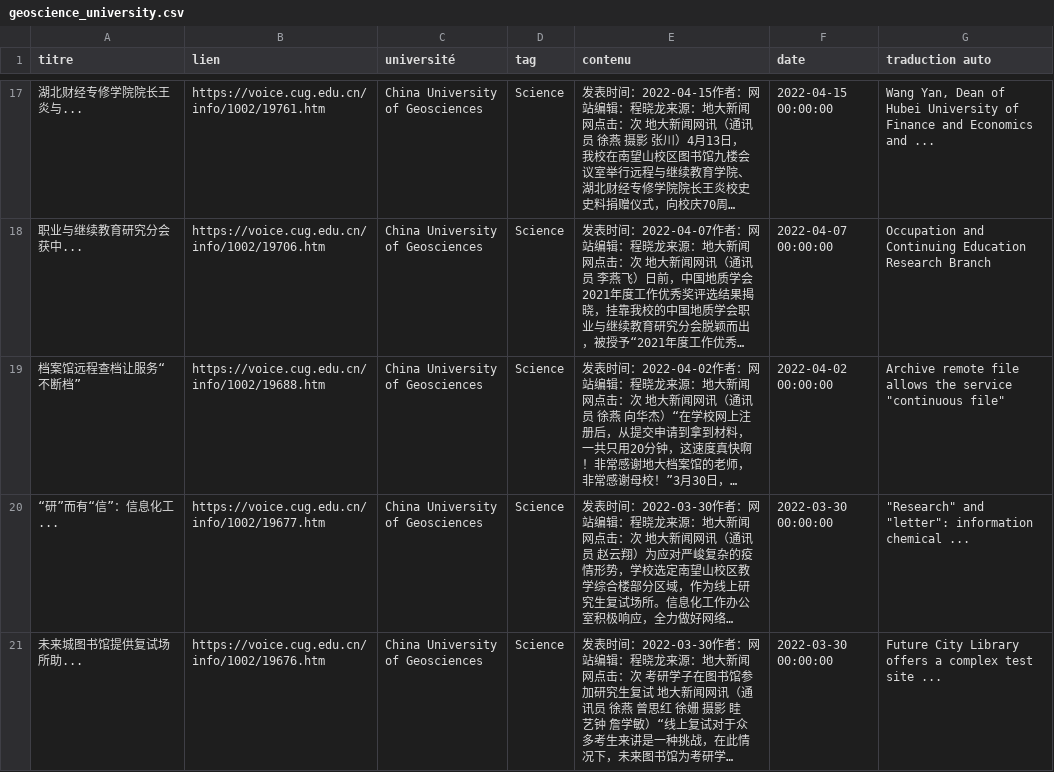
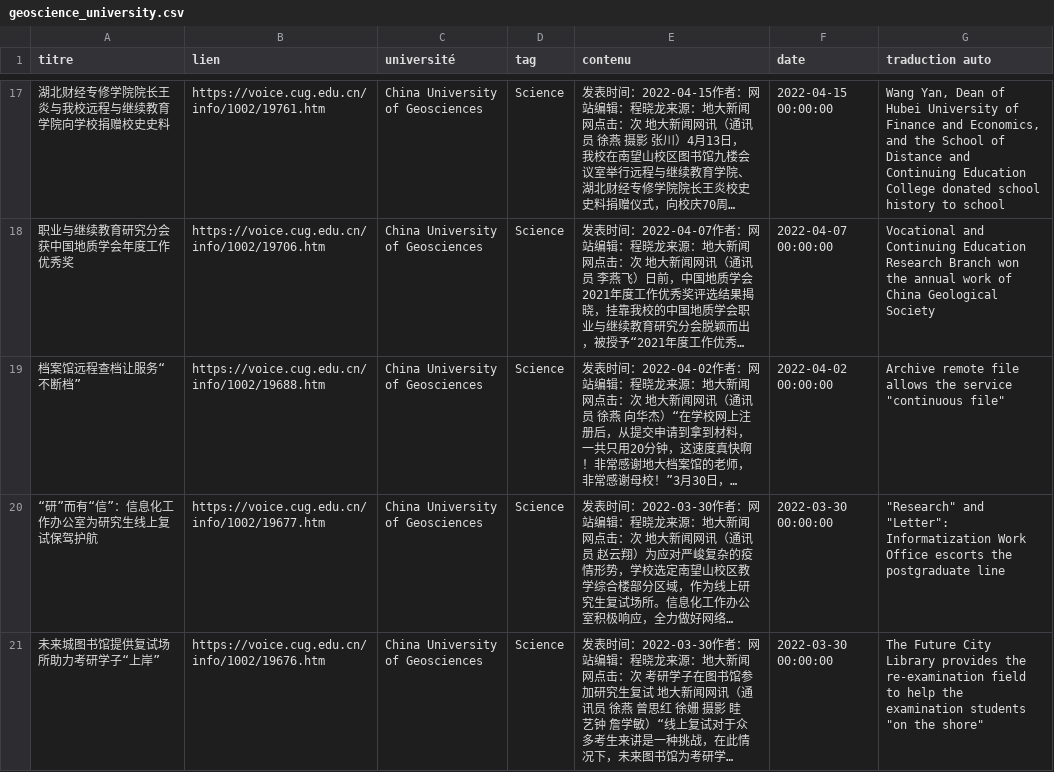
Before and after one commit to kudoeil/Hubei_universities_veille, a CSV file: universities/geoscience_university.csv, drawn as a sheet; only a part is shown, gaps mark what is left out; long unchanged cells end in …; the diff covers the shown part only; the diff names each change by its address in the sheet, - before the commit and + after, or states it on an @@ line.

Commit message:
màj données

```diff
--- a/universities/geoscience_university.csv
+++ b/universities/geoscience_university.csv
-A17 (titre): 湖北财经专修学院院长王炎与...
+A17 (titre): 湖北财经专修学院院长王炎与我校远程与继续教育学院向学校捐赠校史史料
-G17 (traduction auto): …Finance and Economics and ...
+G17 (traduction auto): …Finance and Economics, and the School of Distance and Continuing Education College donated school history to school
-A18 (titre): 职业与继续教育研究分会获中...
+A18 (titre): 职业与继续教育研究分会获中国地质学会年度工作优秀奖
-G18 (traduction auto): Occupation and Continuing Education Research Branch
+G18 (traduction auto): Vocational and Continuing Education Research Branch won the annual work of China Geological Society
-A20 (titre): “研”而有“信”：信息化工...
+A20 (titre): “研”而有“信”：信息化工作办公室为研究生线上复试保驾护航
-G20 (traduction auto): "Research" and "letter": information chemical ...
+G20 (traduction auto): "Research" and "Letter": Informatization Work Office escorts the postgraduate line
-A21 (titre): 未来城图书馆提供复试场所助...
+A21 (titre): 未来城图书馆提供复试场所助力考研学子“上岸”
-G21 (traduction auto): Future City Library offers a complex test site ...
+G21 (traduction auto): The Future City Library provides the re-examination field to help the examination students "on the shore"
```
Also changed, not shown: 39 edited cells elsewhere in this file.
